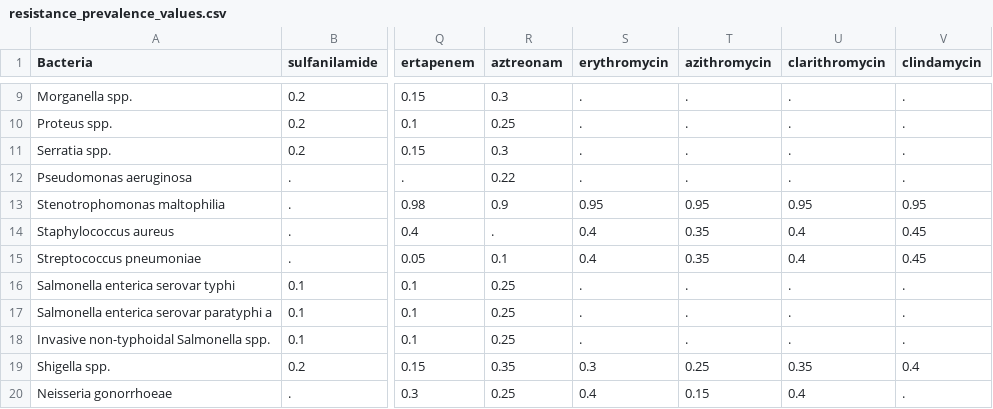
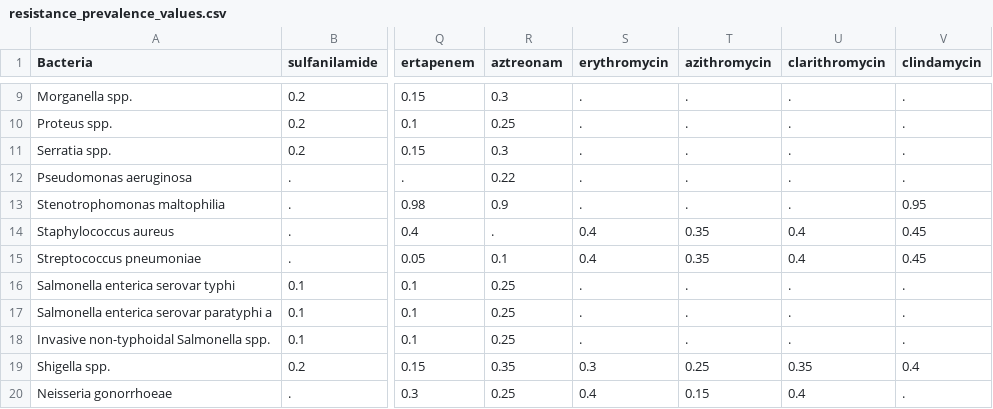
Before and after one commit to UCL/amr, a CSV file: data/resistance_prevalence_values.csv, drawn as a sheet; only a part is shown, gaps mark what is left out; the diff names each change by its address in the sheet, - before the commit and + after, or states it on an @@ line.

Commit message:
before adding flucloxacillin, aztreonam-avibactam, cefixime

```diff
--- a/data/resistance_prevalence_values.csv
+++ b/data/resistance_prevalence_values.csv
-S13 (erythromycin): 0.95
+S13 (erythromycin): .
-T13 (azithromycin): 0.95
+T13 (azithromycin): .
-U13 (clarithromycin): 0.95
+U13 (clarithromycin): .
```
Also changed, not shown: 25 other files.
